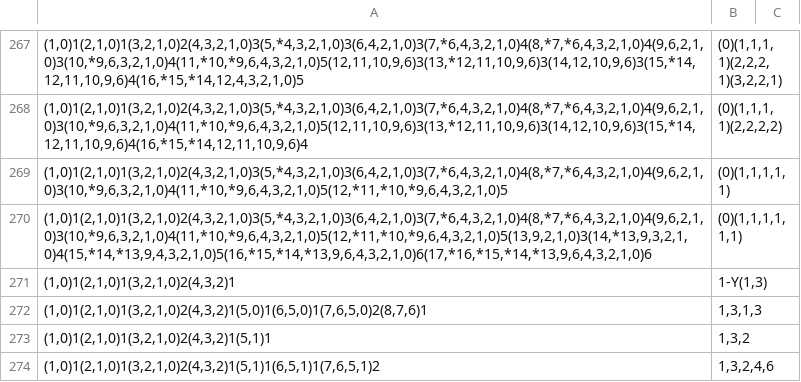
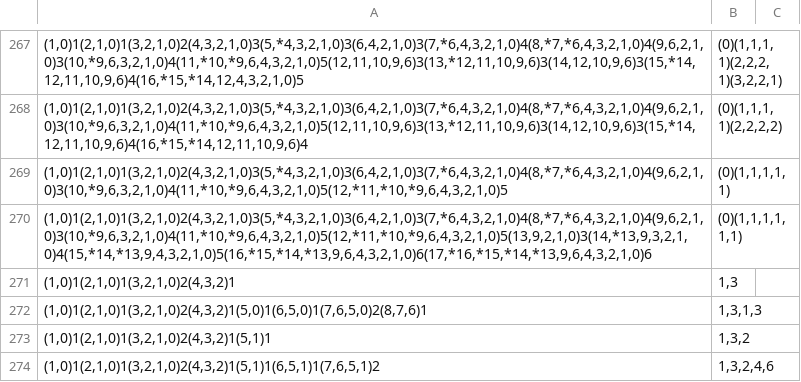
Before and after one commit to VeryrrDefine/googology-stuffs, a CSV file: analysis/mine/iblp.csv, drawn as a sheet; only a part is shown, gaps mark what is left out; the diff names each change by its address in the sheet, - before the commit and + after, or states it on an @@ line.

```diff
--- a/analysis/mine/iblp.csv
+++ b/analysis/mine/iblp.csv
-B271: 1-Y(1,3)
+B271: 1,3
```
Also changed, not shown: analysis/mine/tbms.csv, 4 other files.
